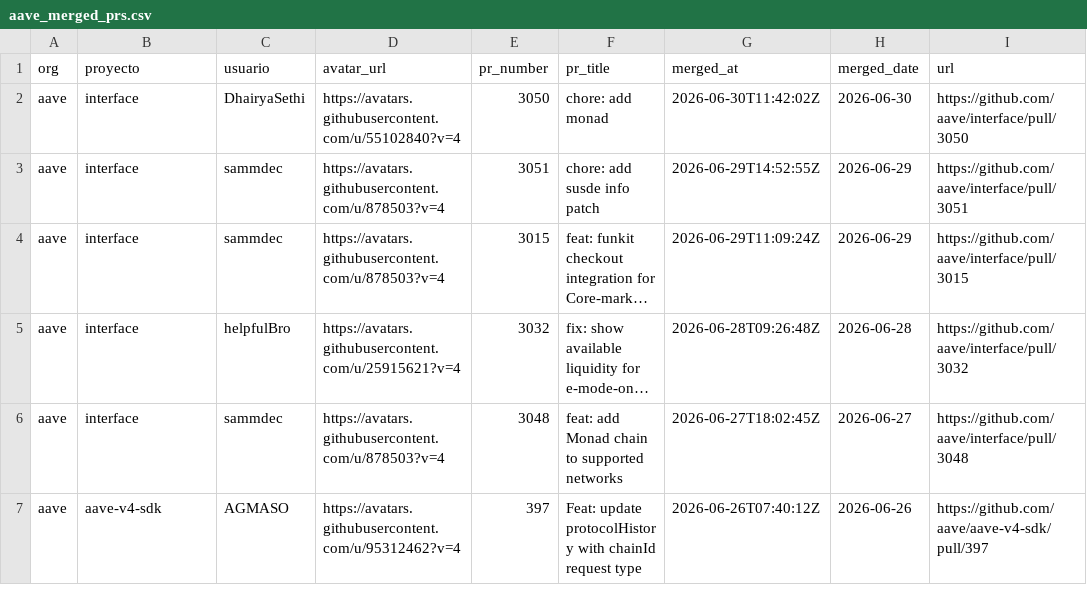
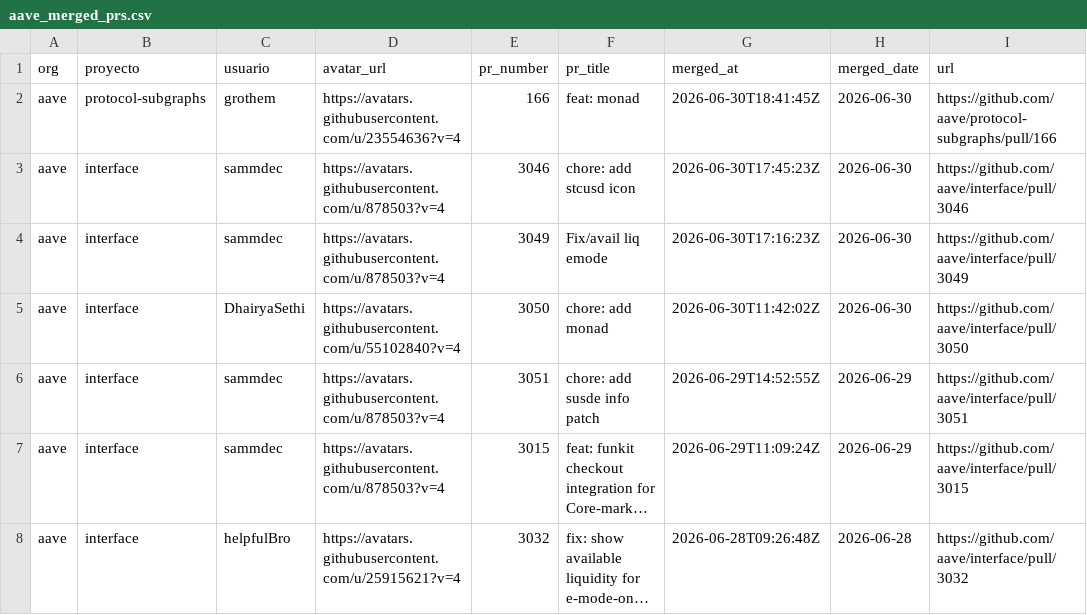
Before and after one commit to alerodriargui/proof-of-contribution, a CSV file: data/aave_merged_prs.csv, drawn as a sheet; only a part is shown; the shorter side is filled out with more unchanged rows; long unchanged cells end in ….

```diff
--- a/data/aave_merged_prs.csv
+++ b/data/aave_merged_prs.csv
@@ -1,2 +1,5 @@
 org,proyecto,usuario,avatar_url,pr_number,pr_title,merged_at,merged_date,url
+aave,protocol-subgraphs,grothem,https://avatars.githubusercontent.com/u/23554636?v=4,166,feat: monad,2026-06-30T18:41:45Z,2026-06-30,https://github.com/aave/protocol-subgraphs/pull/166
+aave,interface,sammdec,https://avatars.githubusercontent.com/u/878503?v=4,3046,chore: add stcusd icon,2026-06-30T17:45:23Z,2026-06-30,https://github.com/aave/interface/pull/3046
+aave,interface,sammdec,https://avatars.githubusercontent.com/u/878503?v=4,3049,Fix/avail liq emode,2026-06-30T17:16:23Z,2026-06-30,https://github.com/aave/interface/pull/3049
 aave,interface,DhairyaSethi,https://avatars.githubusercontent.com/u/55102840?v=4,3050,chore: add monad,2026-06-30T11:42:02Z,2026-06-30,https://github.com/aave/interface/pull/3050
```
Also changed, not shown: data/ripple_merged_prs.csv, 32 other files.
